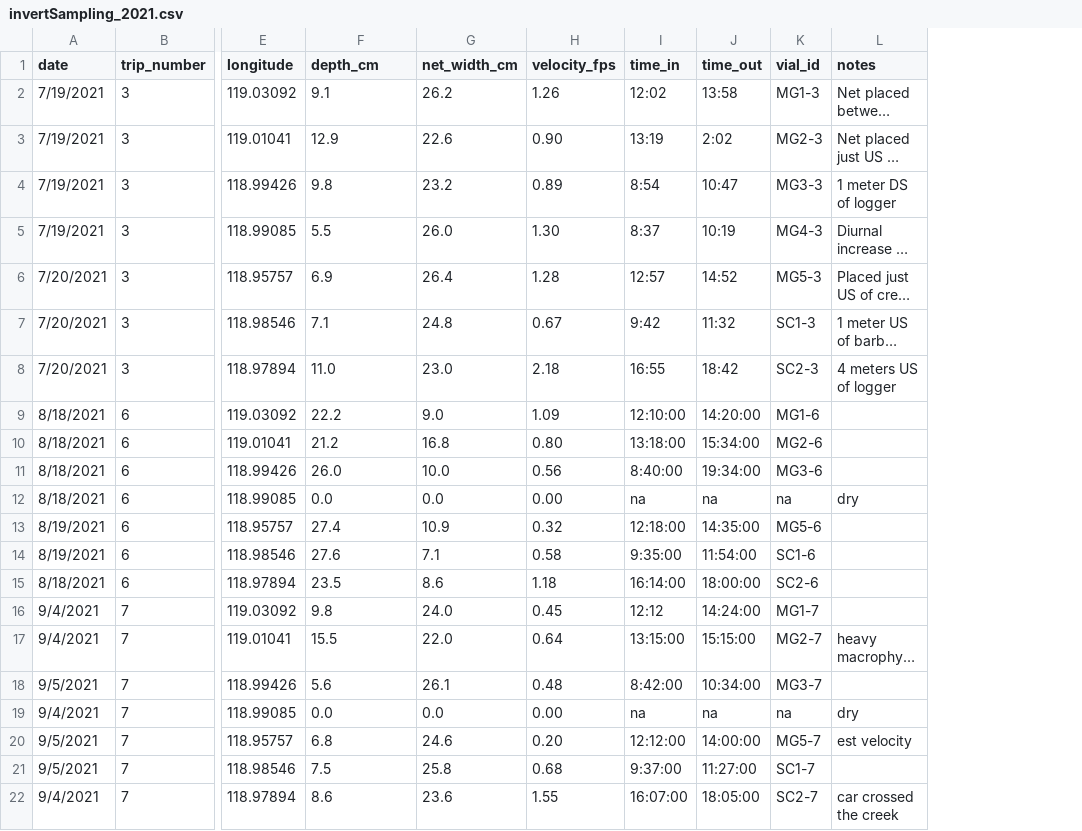
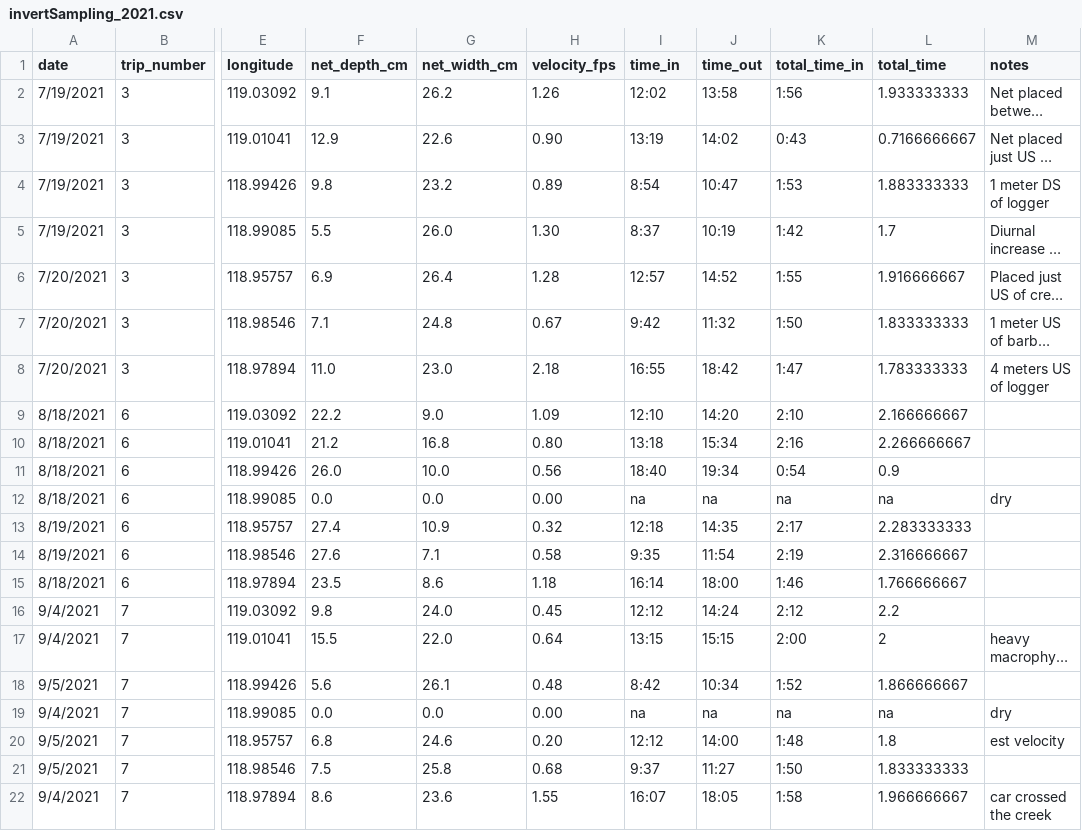
Before and after one commit to keaneflynn/SummitLake_Thesis, a CSV file: data/inverts/invertSampling_2021.csv, drawn as a sheet; only a part is shown, gaps mark what is left out; long unchanged cells end in …; removed rows and columns are numbered as before the commit, all else as after; the diff names each change by its address in the sheet, - before the commit and + after, or states it on an @@ line.

```diff
--- a/data/inverts/invertSampling_2021.csv
+++ b/data/inverts/invertSampling_2021.csv
-column K (vial_id), rows 2-22: MG1-3 | MG2-3 | MG3-3 | MG4-3 | MG5-3 | SC1-3 | SC2-3 | MG1-6 | MG2-6 | MG3-6 | na | MG5-6 | SC1-6 | SC2-6 | MG1-7 | MG2-7 | MG3-7 | na | MG5-7 | SC1-7 | SC2-7
+column K (total_time_in), rows 2-22: 1:56 | 0:43 | 1:53 | 1:42 | 1:55 | 1:50 | 1:47 | 2:10 | 2:16 | 0:54 | na | 2:17 | 2:19 | 1:46 | 2:12 | 2:00 | 1:52 | na | 1:48 | 1:50 | 1:58
+column L (total_time), rows 2-22: 1.933333333 | 0.7166666667 | 1.883333333 | 1.7 | 1.916666667 | 1.833333333 | 1.783333333 | 2.166666667 | 2.266666667 | 0.9 | na | 2.283333333 | 2.316666667 | 1.766666667 | 2.2 | 2 | 1.866666667 | na | 1.8 | 1.833333333 | 1.966666667
-F1: depth_cm
+F1: net_depth_cm
-J3 (time_out): 2:02
+J3 (time_out): 14:02
-I9 (time_in): 12:10:00
+I9 (time_in): 12:10
-J9 (time_out): 14:20:00
+J9 (time_out): 14:20
-I10 (time_in): 13:18:00
+I10 (time_in): 13:18
-J10 (time_out): 15:34:00
+J10 (time_out): 15:34
-I11 (time_in): 8:40:00
+I11 (time_in): 18:40
-J11 (time_out): 19:34:00
+J11 (time_out): 19:34
-I13 (time_in): 12:18:00
+I13 (time_in): 12:18
-J13 (time_out): 14:35:00
+J13 (time_out): 14:35
-I14 (time_in): 9:35:00
+I14 (time_in): 9:35
-J14 (time_out): 11:54:00
+J14 (time_out): 11:54
-I15 (time_in): 16:14:00
+I15 (time_in): 16:14
-J15 (time_out): 18:00:00
+J15 (time_out): 18:00
-J16 (time_out): 14:24:00
+J16 (time_out): 14:24
-I17 (time_in): 13:15:00
+I17 (time_in): 13:15
-J17 (time_out): 15:15:00
+J17 (time_out): 15:15
-I18 (time_in): 8:42:00
+I18 (time_in): 8:42
-J18 (time_out): 10:34:00
+J18 (time_out): 10:34
-I20 (time_in): 12:12:00
+I20 (time_in): 12:12
-J20 (time_out): 14:00:00
+J20 (time_out): 14:00
-I21 (time_in): 9:37:00
+I21 (time_in): 9:37
-J21 (time_out): 11:27:00
+J21 (time_out): 11:27
-I22 (time_in): 16:07:00
+I22 (time_in): 16:07
-J22 (time_out): 18:05:00
+J22 (time_out): 18:05
```
Also changed, not shown: 10 other files.
